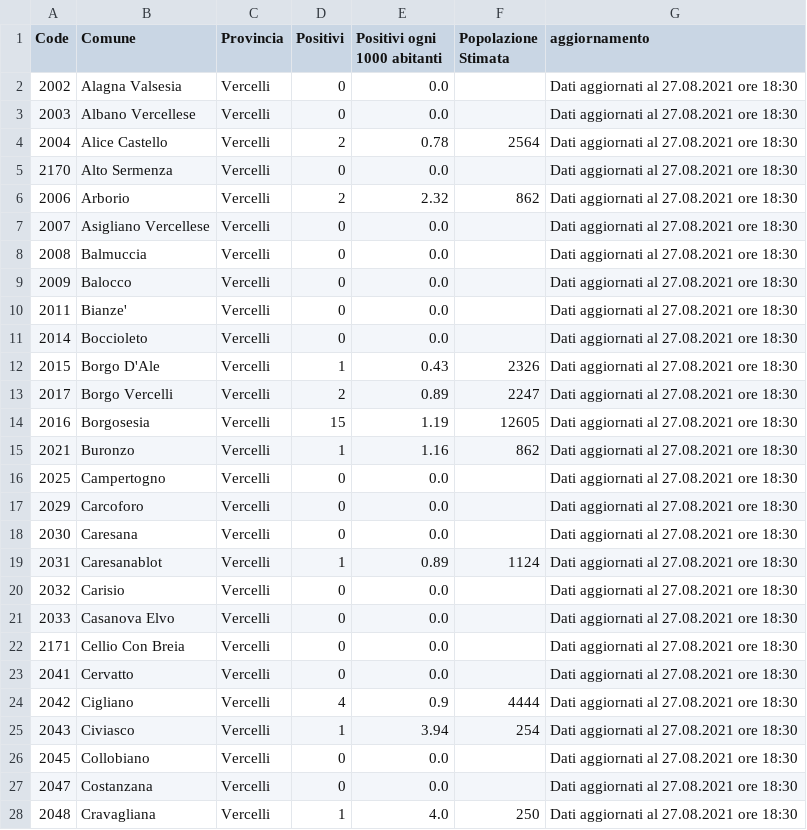
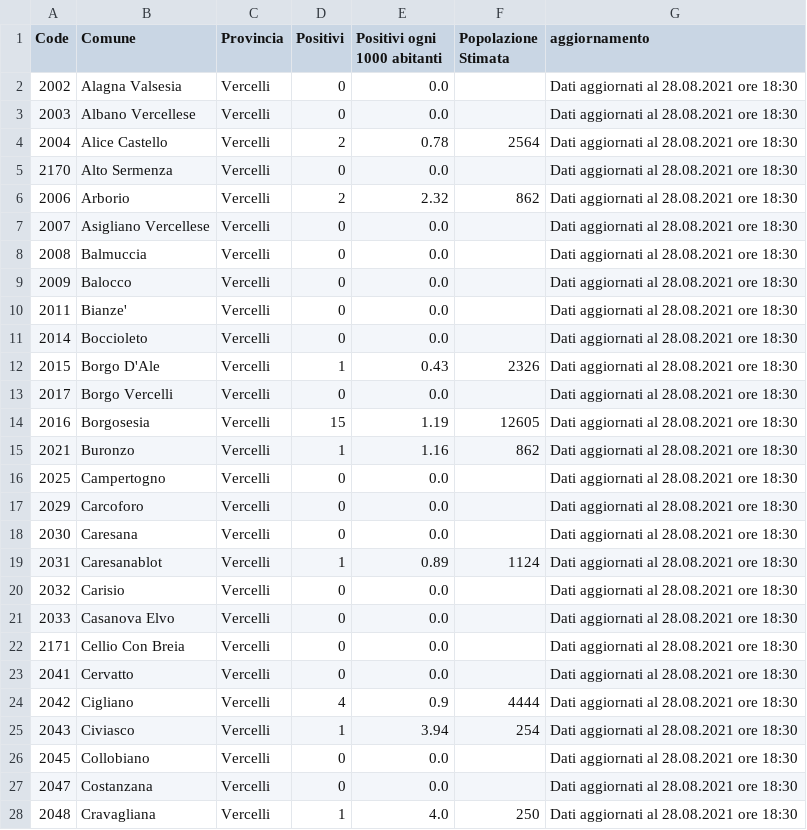
Before and after one commit to floatingpurr/covid-piemonte, a CSV file: data/postprocessing/Vercelli.csv, drawn as a sheet; only a part is shown; the diff covers the shown part only.

```diff
--- a/data/postprocessing/Vercelli.csv
+++ b/data/postprocessing/Vercelli.csv
@@ -1,28 +1,28 @@
 Code,Comune,Provincia,Positivi,Positivi ogni 1000 abitanti,Popolazione Stimata,aggiornamento
-2002,Alagna Valsesia,Vercelli,0,0.0,,Dati aggiornati al 27.08.2021 ore 18:30
-2003,Albano Vercellese,Vercelli,0,0.0,,Dati aggiornati al 27.08.2021 ore 18:30
-2004,Alice Castello,Vercelli,2,0.78,2564,Dati aggiornati al 27.08.2021 ore 18:30
-2170,Alto Sermenza,Vercelli,0,0.0,,Dati aggiornati al 27.08.2021 ore 18:30
-2006,Arborio,Vercelli,2,2.32,862,Dati aggiornati al 27.08.2021 ore 18:30
-2007,Asigliano Vercellese,Vercelli,0,0.0,,Dati aggiornati al 27.08.2021 ore 18:30
-2008,Balmuccia,Vercelli,0,0.0,,Dati aggiornati al 27.08.2021 ore 18:30
-2009,Balocco,Vercelli,0,0.0,,Dati aggiornati al 27.08.2021 ore 18:30
-2011,Bianze',Vercelli,0,0.0,,Dati aggiornati al 27.08.2021 ore 18:30
-2014,Boccioleto,Vercelli,0,0.0,,Dati aggiornati al 27.08.2021 ore 18:30
-2015,Borgo D'Ale,Vercelli,1,0.43,2326,Dati aggiornati al 27.08.2021 ore 18:30
-2017,Borgo Vercelli,Vercelli,2,0.89,2247,Dati aggiornati al 27.08.2021 ore 18:30
-2016,Borgosesia,Vercelli,15,1.19,12605,Dati aggiornati al 27.08.2021 ore 18:30
-2021,Buronzo,Vercelli,1,1.16,862,Dati aggiornati al 27.08.2021 ore 18:30
-2025,Campertogno,Vercelli,0,0.0,,Dati aggiornati al 27.08.2021 ore 18:30
-2029,Carcoforo,Vercelli,0,0.0,,Dati aggiornati al 27.08.2021 ore 18:30
-2030,Caresana,Vercelli,0,0.0,,Dati aggiornati al 27.08.2021 ore 18:30
-2031,Caresanablot,Vercelli,1,0.89,1124,Dati aggiornati al 27.08.2021 ore 18:30
-2032,Carisio,Vercelli,0,0.0,,Dati aggiornati al 27.08.2021 ore 18:30
-2033,Casanova Elvo,Vercelli,0,0.0,,Dati aggiornati al 27.08.2021 ore 18:30
-2171,Cellio Con Breia,Vercelli,0,0.0,,Dati aggiornati al 27.08.2021 ore 18:30
-2041,Cervatto,Vercelli,0,0.0,,Dati aggiornati al 27.08.2021 ore 18:30
-2042,Cigliano,Vercelli,4,0.9,4444,Dati aggiornati al 27.08.2021 ore 18:30
-2043,Civiasco,Vercelli,1,3.94,254,Dati aggiornati al 27.08.2021 ore 18:30
-2045,Collobiano,Vercelli,0,0.0,,Dati aggiornati al 27.08.2021 ore 18:30
-2047,Costanzana,Vercelli,0,0.0,,Dati aggiornati al 27.08.2021 ore 18:30
-2048,Cravagliana,Vercelli,1,4.0,250,Dati aggiornati al 27.08.2021 ore 18:30
+2002,Alagna Valsesia,Vercelli,0,0.0,,Dati aggiornati al 28.08.2021 ore 18:30
+2003,Albano Vercellese,Vercelli,0,0.0,,Dati aggiornati al 28.08.2021 ore 18:30
+2004,Alice Castello,Vercelli,2,0.78,2564,Dati aggiornati al 28.08.2021 ore 18:30
+2170,Alto Sermenza,Vercelli,0,0.0,,Dati aggiornati al 28.08.2021 ore 18:30
+2006,Arborio,Vercelli,2,2.32,862,Dati aggiornati al 28.08.2021 ore 18:30
+2007,Asigliano Vercellese,Vercelli,0,0.0,,Dati aggiornati al 28.08.2021 ore 18:30
+2008,Balmuccia,Vercelli,0,0.0,,Dati aggiornati al 28.08.2021 ore 18:30
+2009,Balocco,Vercelli,0,0.0,,Dati aggiornati al 28.08.2021 ore 18:30
+2011,Bianze',Vercelli,0,0.0,,Dati aggiornati al 28.08.2021 ore 18:30
+2014,Boccioleto,Vercelli,0,0.0,,Dati aggiornati al 28.08.2021 ore 18:30
+2015,Borgo D'Ale,Vercelli,1,0.43,2326,Dati aggiornati al 28.08.2021 ore 18:30
+2017,Borgo Vercelli,Vercelli,0,0.0,,Dati aggiornati al 28.08.2021 ore 18:30
+2016,Borgosesia,Vercelli,15,1.19,12605,Dati aggiornati al 28.08.2021 ore 18:30
+2021,Buronzo,Vercelli,1,1.16,862,Dati aggiornati al 28.08.2021 ore 18:30
+2025,Campertogno,Vercelli,0,0.0,,Dati aggiornati al 28.08.2021 ore 18:30
+2029,Carcoforo,Vercelli,0,0.0,,Dati aggiornati al 28.08.2021 ore 18:30
+2030,Caresana,Vercelli,0,0.0,,Dati aggiornati al 28.08.2021 ore 18:30
+2031,Caresanablot,Vercelli,1,0.89,1124,Dati aggiornati al 28.08.2021 ore 18:30
+2032,Carisio,Vercelli,0,0.0,,Dati aggiornati al 28.08.2021 ore 18:30
+2033,Casanova Elvo,Vercelli,0,0.0,,Dati aggiornati al 28.08.2021 ore 18:30
+2171,Cellio Con Breia,Vercelli,0,0.0,,Dati aggiornati al 28.08.2021 ore 18:30
+2041,Cervatto,Vercelli,0,0.0,,Dati aggiornati al 28.08.2021 ore 18:30
+2042,Cigliano,Vercelli,4,0.9,4444,Dati aggiornati al 28.08.2021 ore 18:30
+2043,Civiasco,Vercelli,1,3.94,254,Dati aggiornati al 28.08.2021 ore 18:30
+2045,Collobiano,Vercelli,0,0.0,,Dati aggiornati al 28.08.2021 ore 18:30
+2047,Costanzana,Vercelli,0,0.0,,Dati aggiornati al 28.08.2021 ore 18:30
+2048,Cravagliana,Vercelli,1,4.0,250,Dati aggiornati al 28.08.2021 ore 18:30
```
Also changed, not shown: 58 edited cells elsewhere in this file, data/postprocessing/Alessandria.csv, data/postprocessing/Asti.csv, 9 other files.
